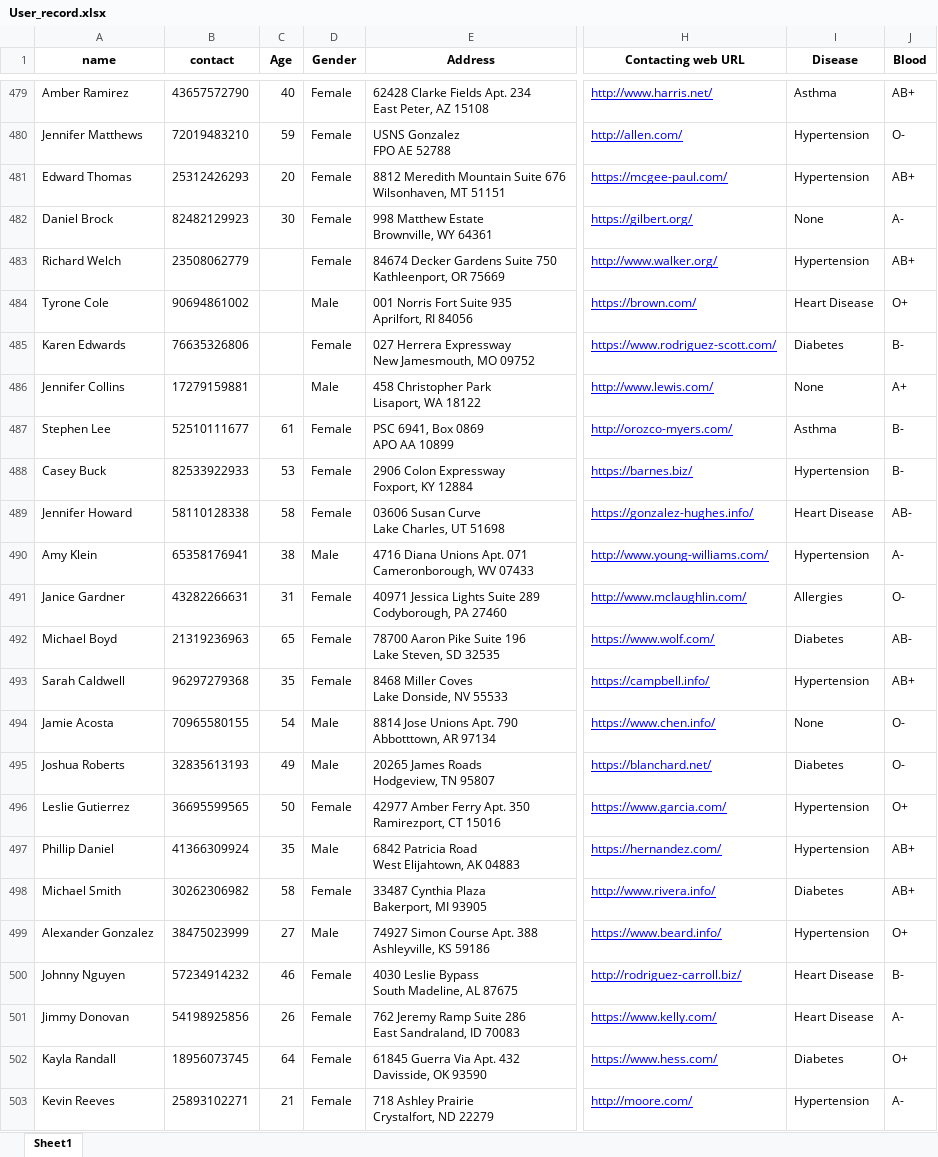
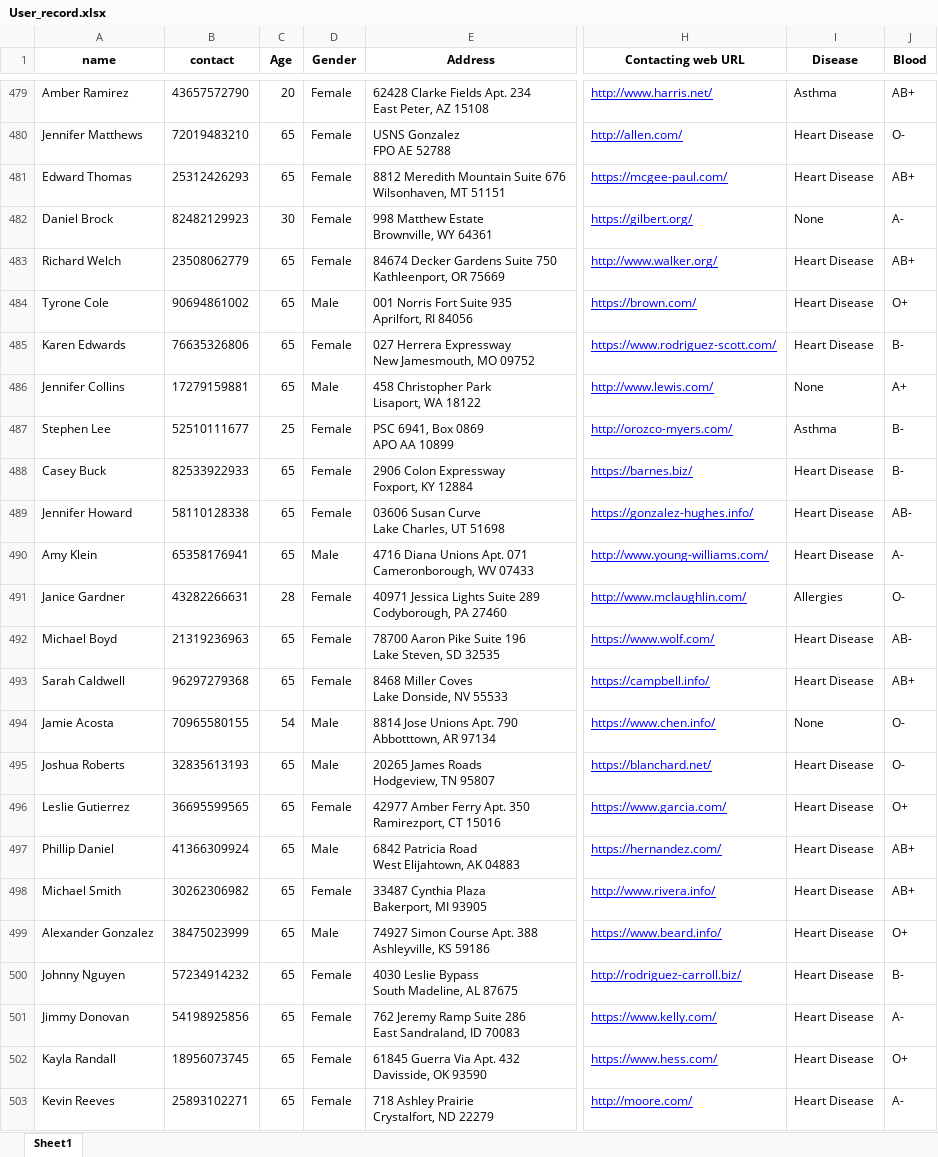
Before and after one commit to Rafi076/EntryRecord, an Excel workbook: User_record.xlsx, sheet Sheet1, drawn as a sheet; only a part is shown, gaps mark what is left out; values as stored, in another font and other column widths than the file's, no borders; the diff covers the shown part only; the diff names each change by its address in the sheet, - before the commit and + after, or states it on an @@ line.

```diff
--- a/User_record.xlsx (sheet Sheet1)
+++ b/User_record.xlsx (sheet Sheet1)
-C479 (Age): 40
+C479 (Age): 20
-C480 (Age): 59
+C480 (Age): 65
-I480:I481 (Disease): Hypertension
+I480:I481 (Disease): Heart Disease
-C481 (Age): 20
+C481 (Age): 65
-C483:C486 (Age): (empty)
+C483:C486 (Age): 65
-I483 (Disease): Hypertension
+I483 (Disease): Heart Disease
-I485 (Disease): Diabetes
+I485 (Disease): Heart Disease
-C487 (Age): 61
+C487 (Age): 25
-C488 (Age): 53
+C488 (Age): 65
-I488 (Disease): Hypertension
+I488 (Disease): Heart Disease
-C489 (Age): 58
+C489 (Age): 65
-C490 (Age): 38
+C490 (Age): 65
-I490 (Disease): Hypertension
+I490 (Disease): Heart Disease
-C491 (Age): 31
+C491 (Age): 28
-I492 (Disease): Diabetes
+I492 (Disease): Heart Disease
-C493 (Age): 35
+C493 (Age): 65
-I493 (Disease): Hypertension
+I493 (Disease): Heart Disease
-C495 (Age): 49
+C495 (Age): 65
-I495 (Disease): Diabetes
+I495 (Disease): Heart Disease
-C496 (Age): 50
+C496 (Age): 65
-I496:I497 (Disease): Hypertension
+I496:I497 (Disease): Heart Disease
-C497 (Age): 35
+C497 (Age): 65
-C498 (Age): 58
+C498 (Age): 65
-I498 (Disease): Diabetes
+I498 (Disease): Heart Disease
-C499 (Age): 27
+C499 (Age): 65
-I499 (Disease): Hypertension
+I499 (Disease): Heart Disease
-C500 (Age): 46
+C500 (Age): 65
-C501 (Age): 26
+C501 (Age): 65
-C502 (Age): 64
+C502 (Age): 65
-I502 (Disease): Diabetes
+I502 (Disease): Heart Disease
-C503 (Age): 21
+C503 (Age): 65
-I503 (Disease): Hypertension
+I503 (Disease): Heart Disease
```
Also changed, not shown: 139 edited cells elsewhere in this sheet, 1 other file.
